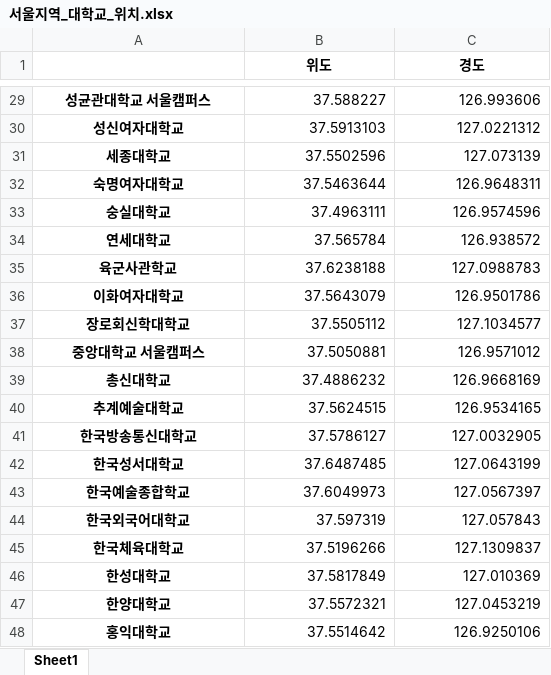
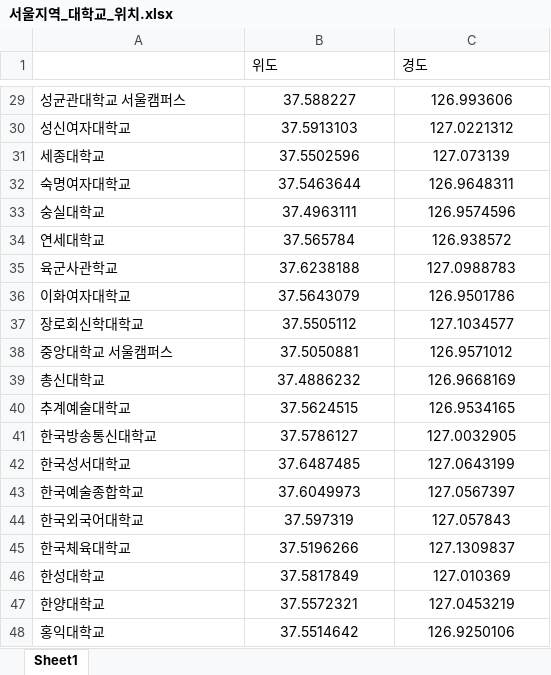
Before and after one commit to GSunwoo/08Visualization, an Excel workbook: resData/서울지역_대학교_위치.xlsx, sheet Sheet1, drawn as a sheet; only a part is shown, gaps mark what is left out; values as stored, in another font and other column widths than the file's, no borders; the diff covers the shown part only; the diff names each change by its address in the sheet, - before the commit and + after, or states it on an @@ line.

```diff
--- a/resData/서울지역_대학교_위치.xlsx (sheet Sheet1)
+++ b/resData/서울지역_대학교_위치.xlsx (sheet Sheet1)
@@ B1:C1 bold: on → off, alignment: center → left @@
@@ A29:A48 bold: on → off, alignment: center → left @@
-B29:C48 alignment: right
+B29:C48 alignment: center
```
Also changed, not shown: 2 edited cells and cell formats elsewhere in this sheet, 31 other files.
